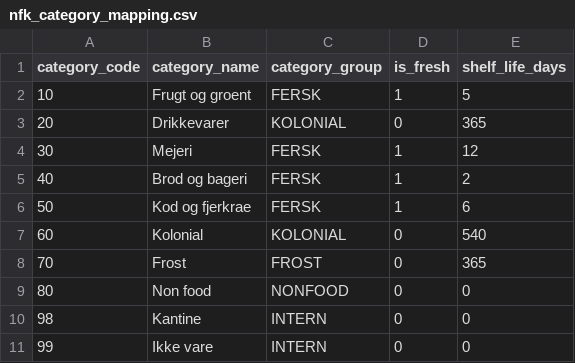
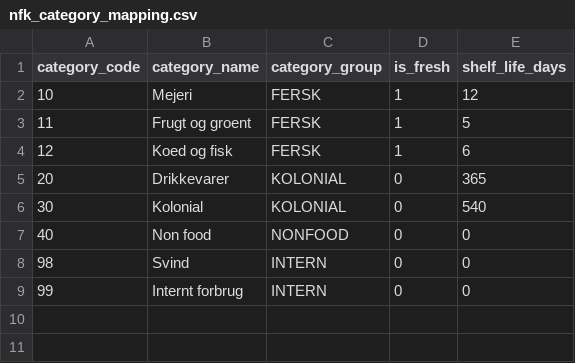
Before and after one commit to cogdeasy/mckinsey-client, a CSV file: dbt/seeds/nfk_category_mapping.csv, drawn as a sheet.

```diff
--- a/dbt/seeds/nfk_category_mapping.csv
+++ b/dbt/seeds/nfk_category_mapping.csv
@@ -1,11 +1,9 @@
 category_code,category_name,category_group,is_fresh,shelf_life_days
-10,Frugt og groent,FERSK,1,5
+10,Mejeri,FERSK,1,12
+11,Frugt og groent,FERSK,1,5
+12,Koed og fisk,FERSK,1,6
 20,Drikkevarer,KOLONIAL,0,365
-30,Mejeri,FERSK,1,12
-40,Brod og bageri,FERSK,1,2
-50,Kod og fjerkrae,FERSK,1,6
-60,Kolonial,KOLONIAL,0,540
-70,Frost,FROST,0,365
-80,Non food,NONFOOD,0,0
-98,Kantine,INTERN,0,0
-99,Ikke vare,INTERN,0,0
+30,Kolonial,KOLONIAL,0,540
+40,Non food,NONFOOD,0,0
+98,Svind,INTERN,0,0
+99,Internt forbrug,INTERN,0,0
```
Also changed, not shown: dbt/seeds/nfk_region_mapping.csv, dbt/seeds/nfk_store_format_scope.csv, 20 other files.
